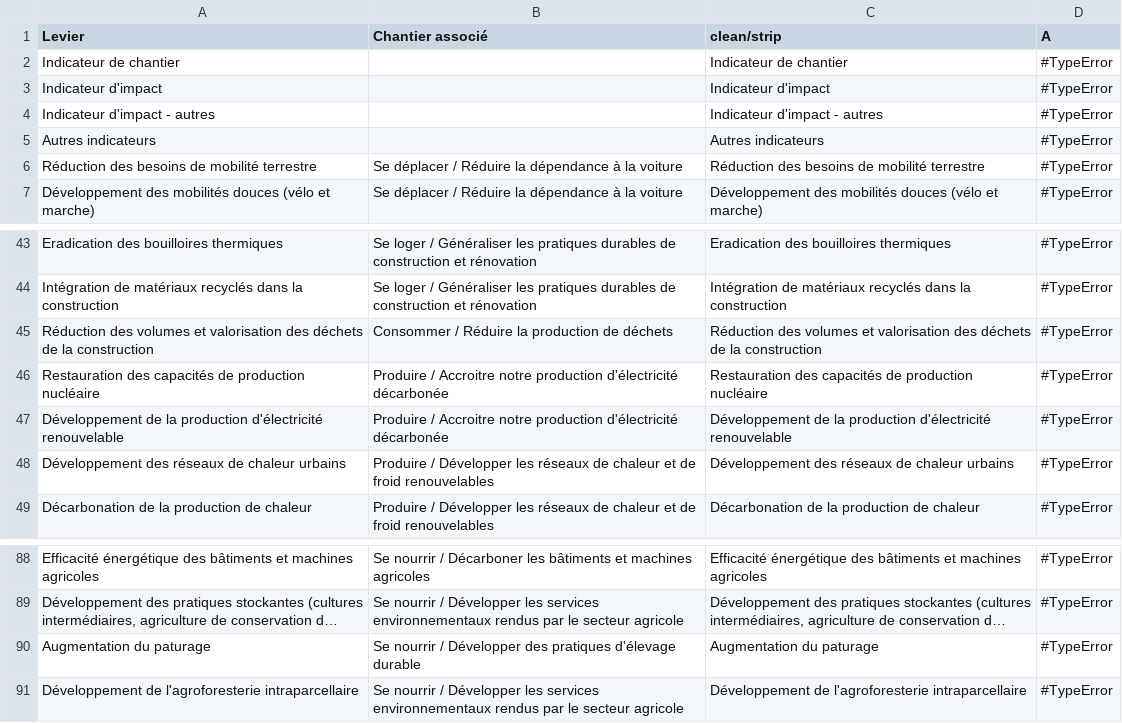
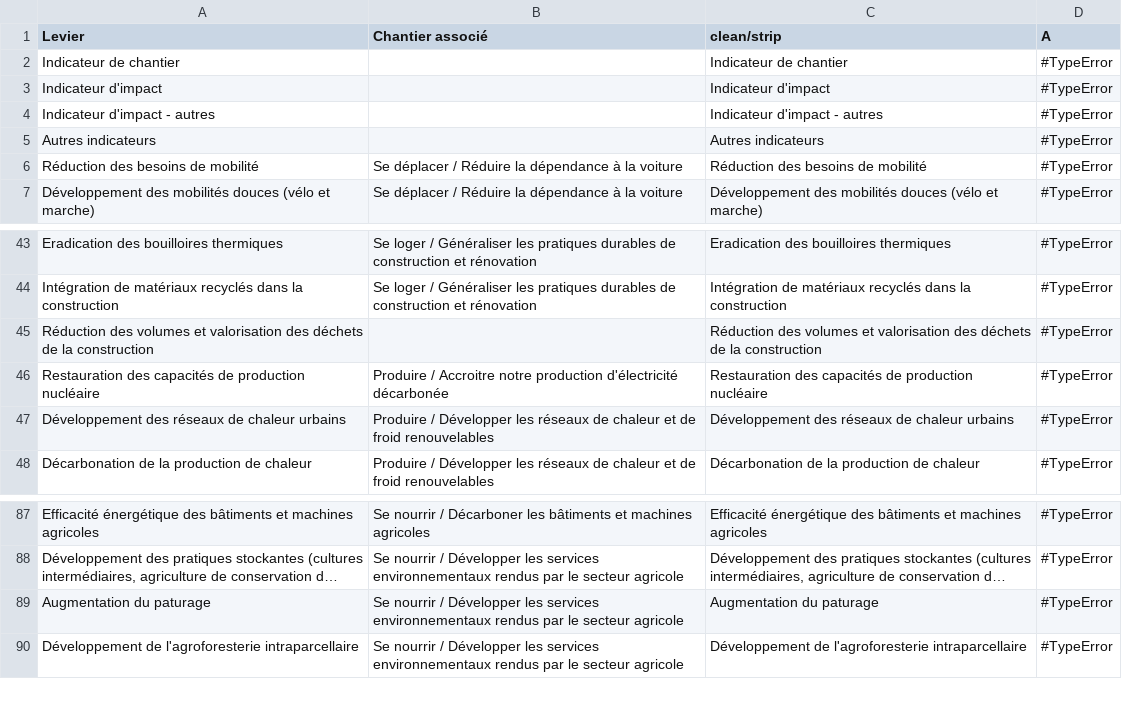
Before and after one commit to planification-ecologique/barometre, a CSV file: app/public/grist-backups/grist-leviers.csv, drawn as a sheet; only a part is shown, gaps mark what is left out; long unchanged cells end in …; removed rows and columns are numbered as before the commit, all else as after; the diff names each change by its address in the sheet, - before the commit and + after, or states it on an @@ line.

```diff
--- a/app/public/grist-backups/grist-leviers.csv
+++ b/app/public/grist-backups/grist-leviers.csv
-A6 (Levier): Réduction des besoins de mobilité terrestre
+A6 (Levier): Réduction des besoins de mobilité
-C6 (clean/strip): Réduction des besoins de mobilité terrestre
+C6 (clean/strip): Réduction des besoins de mobilité
-B45 (Chantier associé): Consommer / Réduire la production de déchets
+B45 (Chantier associé): (empty)
-row 47: Développement de la production d'électricité renouvelable | Produire / Accroitre notre production d'électricité décarbonée | Développement de la production d'électricité renouvelable | #TypeError
-B89 (Chantier associé): …/ Développer des pratiques d'élevage durable
+B89 (Chantier associé): …/ Développer les services environnementaux rendus par le secteur agricole
```
Also changed, not shown: 17 other files.
